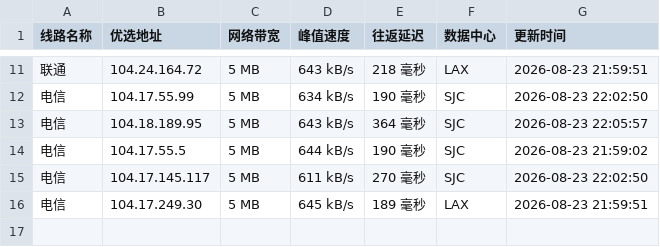
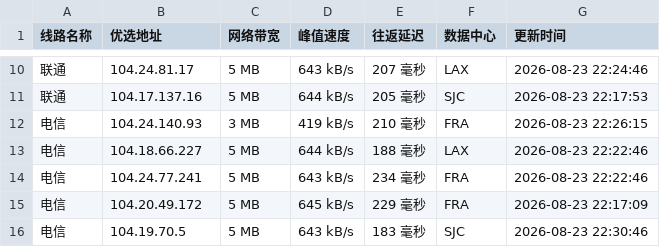
Before and after one commit to 748171997rui-afk/cfipyx, a CSV file: cfip.csv, drawn as a sheet; only a part is shown, gaps mark what is left out; the diff covers the shown part only.

```diff
--- a/cfip.csv
+++ b/cfip.csv
@@ -11,6 +10,7 @@
-联通,104.24.164.72,5 MB,643 kB/s,218 毫秒,LAX,2026-08-23 21:59:51
-电信,104.17.55.99,5 MB,634 kB/s,190 毫秒,SJC,2026-08-23 22:02:50
-电信,104.18.189.95,5 MB,643 kB/s,364 毫秒,SJC,2026-08-23 22:05:57
-电信,104.17.55.5,5 MB,644 kB/s,190 毫秒,SJC,2026-08-23 21:59:02
-电信,104.17.145.117,5 MB,611 kB/s,270 毫秒,SJC,2026-08-23 22:02:50
-电信,104.17.249.30,5 MB,645 kB/s,189 毫秒,LAX,2026-08-23 21:59:51
+联通,104.24.81.17,5 MB,643 kB/s,207 毫秒,LAX,2026-08-23 22:24:46
+联通,104.17.137.16,5 MB,644 kB/s,205 毫秒,SJC,2026-08-23 22:17:53
+电信,104.24.140.93,3 MB,419 kB/s,210 毫秒,FRA,2026-08-23 22:26:15
+电信,104.18.66.227,5 MB,644 kB/s,188 毫秒,LAX,2026-08-23 22:22:46
+电信,104.24.77.241,5 MB,643 kB/s,234 毫秒,FRA,2026-08-23 22:22:46
+电信,104.20.49.172,5 MB,645 kB/s,229 毫秒,FRA,2026-08-23 22:17:09
+电信,104.19.70.5,5 MB,643 kB/s,183 毫秒,SJC,2026-08-23 22:30:46
```
Also changed, not shown: 1 removed row and 31 edited cells elsewhere in this file, 1 other file.
